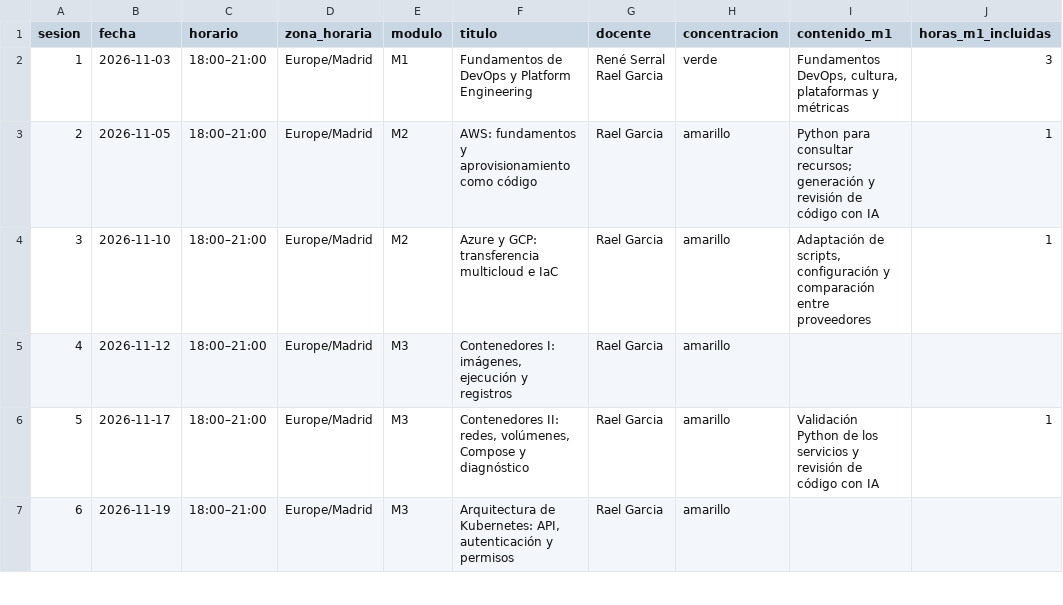
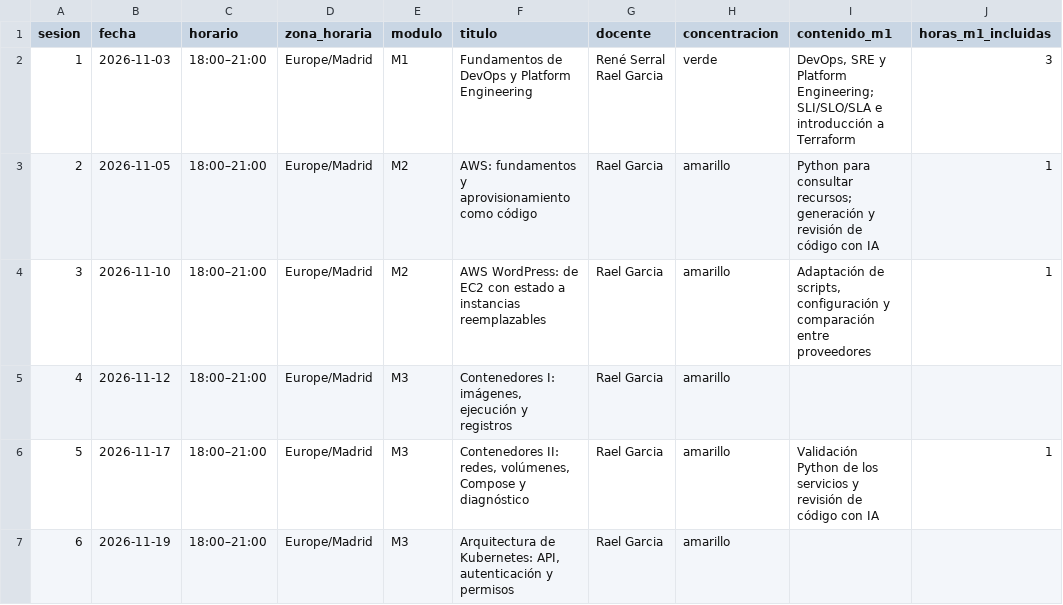
Before and after one commit to raelga/upc-k8s, a CSV file: 2026/calendario.csv, drawn as a sheet; only a part is shown.

Commit message:
Actualizar contenidos de la sesión 2 de AWS

```diff
--- a/2026/calendario.csv
+++ b/2026/calendario.csv
@@ -1,6 +1,6 @@
 sesion,fecha,horario,zona_horaria,modulo,titulo,docente,concentracion,contenido_m1,horas_m1_incluidas
-1,2026-11-03,18:00–21:00,Europe/Madrid,M1,Fundamentos de DevOps y Platform Engineering,"René Serral
-Rael Garcia",verde,"Fundamentos DevOps, cultura, plataformas y métricas",3
+1,2026-11-03,18:00–21:00,Europe/Madrid,M1,Fundamentos de DevOps y Platform Engineering,"René Serral
+Rael Garcia",verde,"DevOps, SRE y Platform Engineering; SLI/SLO/SLA e introducción a Terraform",3
 2,2026-11-05,18:00–21:00,Europe/Madrid,M2,AWS: fundamentos y aprovisionamiento como código,Rael Garcia,amarillo,Python para consultar recursos; generación y revisión de código con IA,1
-3,2026-11-10,18:00–21:00,Europe/Madrid,M2,Azure y GCP: transferencia multicloud e IaC,Rael Garcia,amarillo,"Adaptación de scripts, configuración y comparación entre proveedores",1
+3,2026-11-10,18:00–21:00,Europe/Madrid,M2,AWS WordPress: de EC2 con estado a instancias reemplazables,Rael Garcia,amarillo,"Adaptación de scripts, configuración y comparación entre proveedores",1
 4,2026-11-12,18:00–21:00,Europe/Madrid,M3,"Contenedores I: imágenes, ejecución y registros",Rael Garcia,amarillo,,
```
Also changed, not shown: 6 other files.
